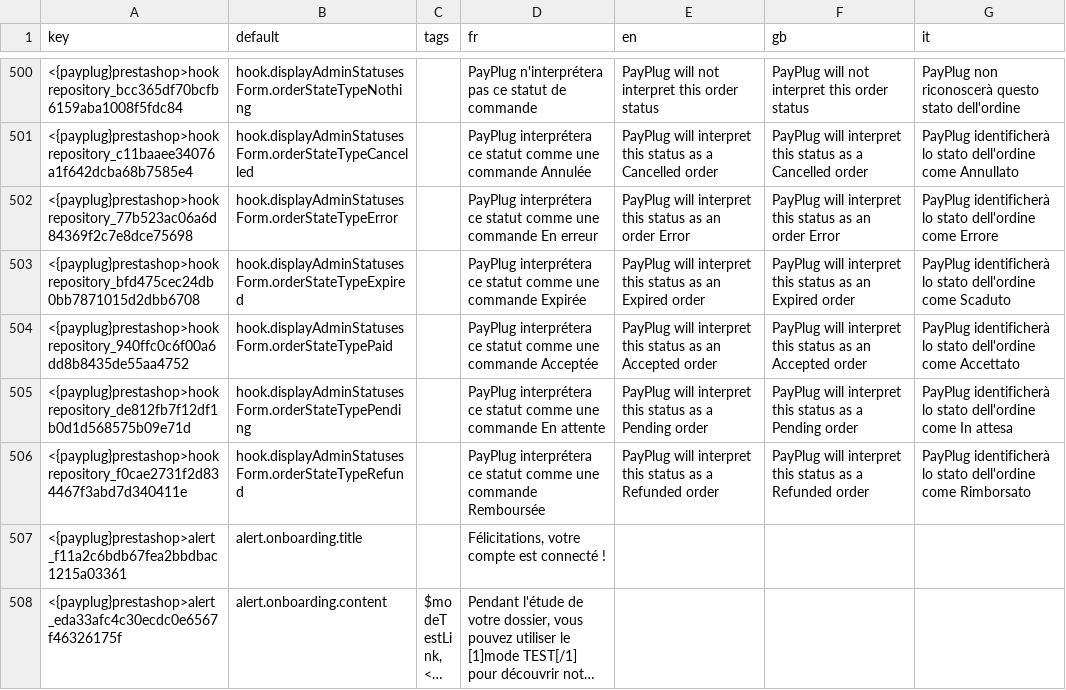
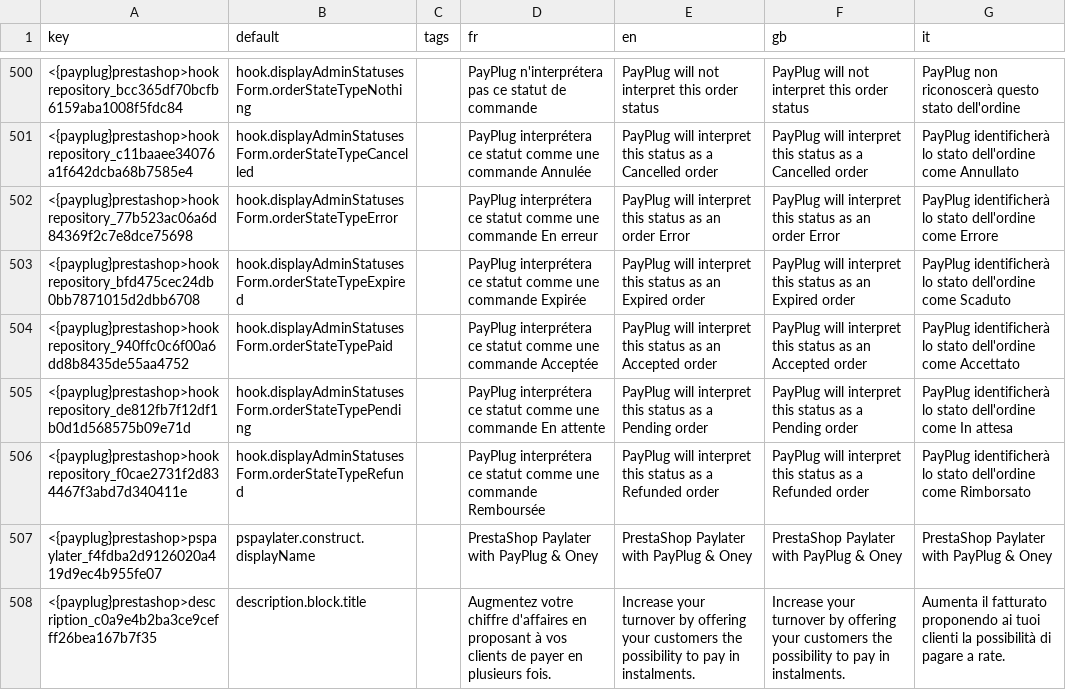
Before and after one commit to payplug/payplug-prestashop, a CSV file: dev/dist/payplug/translations.csv, drawn as a sheet; only a part is shown, gaps mark what is left out; the shorter side is filled out with more unchanged rows; long unchanged cells end in …; the diff covers the shown part only; the diff names each change by its address in the sheet, - before the commit and + after, or states it on an @@ line.

```diff
--- a/dev/dist/payplug/translations.csv
+++ b/dev/dist/payplug/translations.csv
+row 507: <{payplug}prestashop>pspaylater_f4fdba2d9126020a419d9ec4b955fe07 | pspaylater.construct.displayName |  | PrestaShop Paylater with PayPlug & Oney | PrestaShop Paylater with PayPlug & Oney | PrestaShop Paylater with PayPlug & Oney | PrestaShop Paylater with PayPlug & Oney
+row 508: <{payplug}prestashop>description_c0a9e4b2ba3ce9cefff26bea167b7f35 | description.block.title |  | Augmentez votre chiffre d'affaires en proposant à vos clients de payer en plusieurs fois. | Increase your turnover by offering your customers the possibility to pay in instalments. | Increase your turnover by offering your customers the possibility to pay in instalments. | Aumenta il fatturato proponendo ai tuoi clienti la possibilità di pagare a rate.
```
Also changed, not shown: 2 added rows, 1 removed row and 5 edited cells elsewhere in this file, dev/dist/pspaylater/translations.csv, 9 other files.
